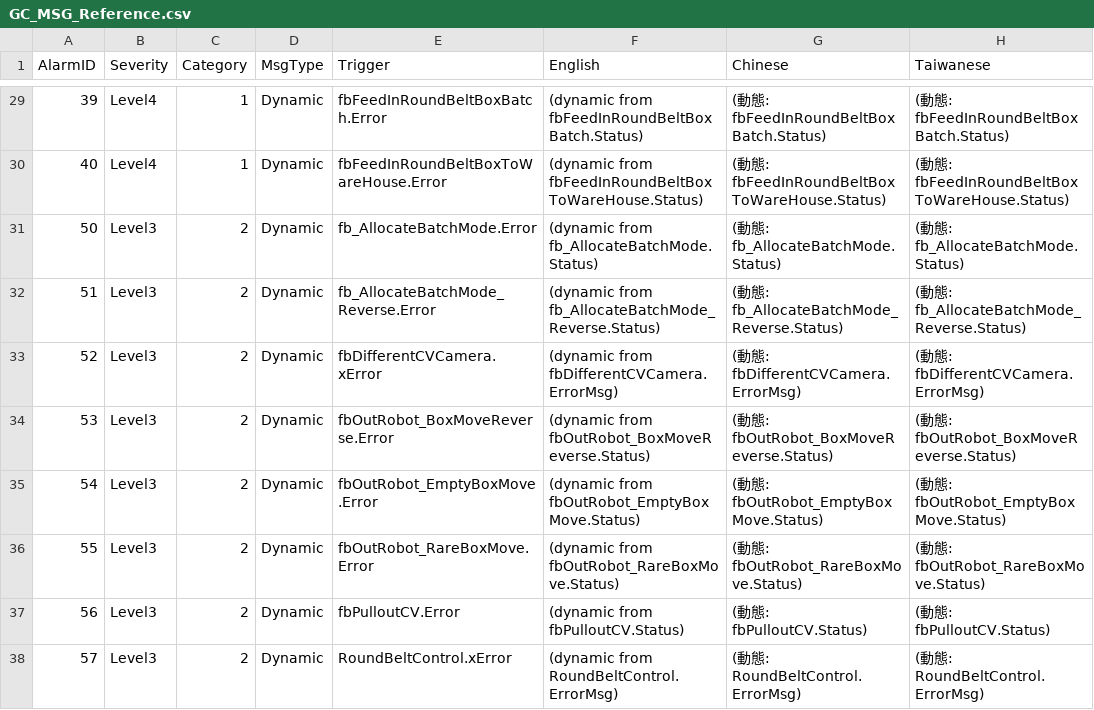
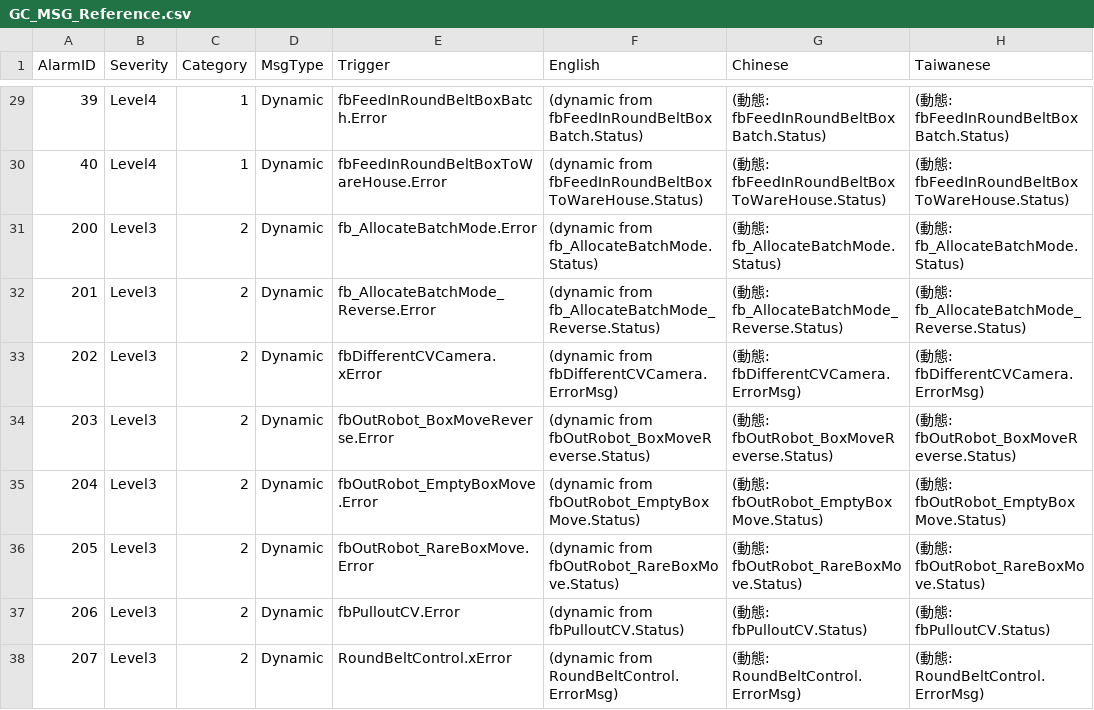
Before and after one commit to Po-Yu-Chang/TcDigitalTwin, a CSV file: GC_MSG_Reference.csv, drawn as a sheet; only a part is shown, gaps mark what is left out; the diff covers the shown part only.

```diff
--- a/GC_MSG_Reference.csv
+++ b/GC_MSG_Reference.csv
@@ -30,9 +30,9 @@
 "40","Level4","1","Dynamic","fbFeedInRoundBeltBoxToWareHouse.Error","(dynamic from fbFeedInRoundBeltBoxToWareHouse.Status)","(動態: fbFeedInRoundBeltBoxToWareHouse.Status)","(動態: fbFeedInRoundBeltBoxToWareHouse.Status)"
-"50","Level3","2","Dynamic","fb_AllocateBatchMode.Error","(dynamic from fb_AllocateBatchMode.Status)","(動態: fb_AllocateBatchMode.Status)","(動態: fb_AllocateBatchMode.Status)"
-"51","Level3","2","Dynamic","fb_AllocateBatchMode_Reverse.Error","(dynamic from fb_AllocateBatchMode_Reverse.Status)","(動態: fb_AllocateBatchMode_Reverse.Status)","(動態: fb_AllocateBatchMode_Reverse.Status)"
-"52","Level3","2","Dynamic","fbDifferentCVCamera.xError","(dynamic from fbDifferentCVCamera.ErrorMsg)","(動態: fbDifferentCVCamera.ErrorMsg)","(動態: fbDifferentCVCamera.ErrorMsg)"
-"53","Level3","2","Dynamic","fbOutRobot_BoxMoveReverse.Error","(dynamic from fbOutRobot_BoxMoveReverse.Status)","(動態: fbOutRobot_BoxMoveReverse.Status)","(動態: fbOutRobot_BoxMoveReverse.Status)"
-"54","Level3","2","Dynamic","fbOutRobot_EmptyBoxMove.Error","(dynamic from fbOutRobot_EmptyBoxMove.Status)","(動態: fbOutRobot_EmptyBoxMove.Status)","(動態: fbOutRobot_EmptyBoxMove.Status)"
-"55","Level3","2","Dynamic","fbOutRobot_RareBoxMove.Error","(dynamic from fbOutRobot_RareBoxMove.Status)","(動態: fbOutRobot_RareBoxMove.Status)","(動態: fbOutRobot_RareBoxMove.Status)"
-"56","Level3","2","Dynamic","fbPulloutCV.Error","(dynamic from fbPulloutCV.Status)","(動態: fbPulloutCV.Status)","(動態: fbPulloutCV.Status)"
-"57","Level3","2","Dynamic","RoundBeltControl.xError","(dynamic from RoundBeltControl.ErrorMsg)","(動態: RoundBeltControl.ErrorMsg)","(動態: RoundBeltControl.ErrorMsg)"
+"200","Level3","2","Dynamic","fb_AllocateBatchMode.Error","(dynamic from fb_AllocateBatchMode.Status)","(動態: fb_AllocateBatchMode.Status)","(動態: fb_AllocateBatchMode.Status)"
+"201","Level3","2","Dynamic","fb_AllocateBatchMode_Reverse.Error","(dynamic from fb_AllocateBatchMode_Reverse.Status)","(動態: fb_AllocateBatchMode_Reverse.Status)","(動態: fb_AllocateBatchMode_Reverse.Status)"
+"202","Level3","2","Dynamic","fbDifferentCVCamera.xError","(dynamic from fbDifferentCVCamera.ErrorMsg)","(動態: fbDifferentCVCamera.ErrorMsg)","(動態: fbDifferentCVCamera.ErrorMsg)"
+"203","Level3","2","Dynamic","fbOutRobot_BoxMoveReverse.Error","(dynamic from fbOutRobot_BoxMoveReverse.Status)","(動態: fbOutRobot_BoxMoveReverse.Status)","(動態: fbOutRobot_BoxMoveReverse.Status)"
+"204","Level3","2","Dynamic","fbOutRobot_EmptyBoxMove.Error","(dynamic from fbOutRobot_EmptyBoxMove.Status)","(動態: fbOutRobot_EmptyBoxMove.Status)","(動態: fbOutRobot_EmptyBoxMove.Status)"
+"205","Level3","2","Dynamic","fbOutRobot_RareBoxMove.Error","(dynamic from fbOutRobot_RareBoxMove.Status)","(動態: fbOutRobot_RareBoxMove.Status)","(動態: fbOutRobot_RareBoxMove.Status)"
+"206","Level3","2","Dynamic","fbPulloutCV.Error","(dynamic from fbPulloutCV.Status)","(動態: fbPulloutCV.Status)","(動態: fbPulloutCV.Status)"
+"207","Level3","2","Dynamic","RoundBeltControl.xError","(dynamic from RoundBeltControl.ErrorMsg)","(動態: RoundBeltControl.ErrorMsg)","(動態: RoundBeltControl.ErrorMsg)"
```
Also changed, not shown: 14 edited cells elsewhere in this file, GC_MSG_Long.csv, 3 other files.
